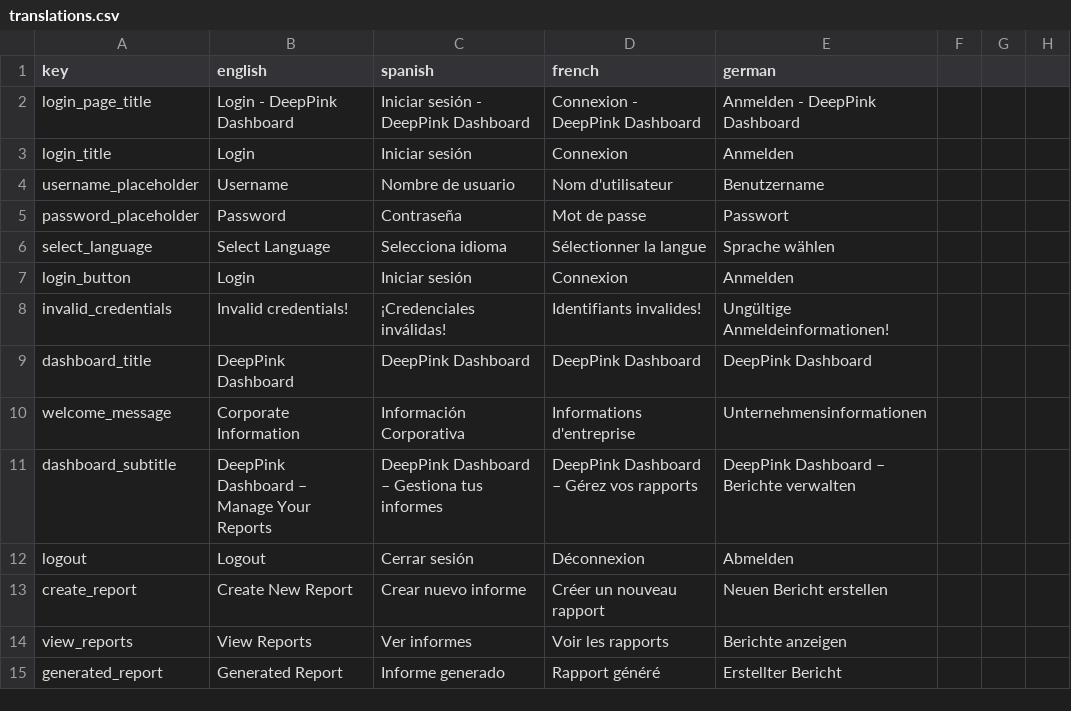
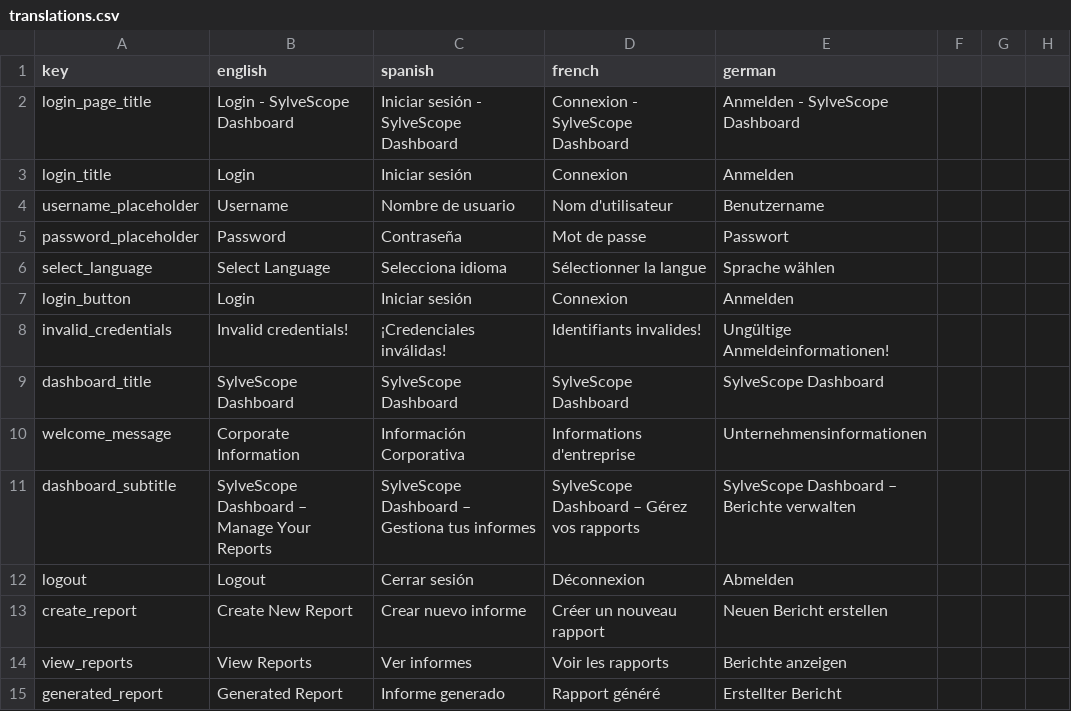
Before and after one commit to AgusMADEV/sylvescope, a CSV file: translations.csv, drawn as a sheet; only a part is shown.

```diff
--- a/translations.csv
+++ b/translations.csv
@@ -1,3 +1,3 @@
 key,english,spanish,french,german
-login_page_title,Login - DeepPink Dashboard,Iniciar sesión - DeepPink Dashboard,Connexion - DeepPink Dashboard,Anmelden - DeepPink Dashboard
+login_page_title,Login - SylveScope Dashboard,Iniciar sesión - SylveScope Dashboard,Connexion - SylveScope Dashboard,Anmelden - SylveScope Dashboard
 login_title,Login,Iniciar sesión,Connexion,Anmelden
@@ -8,5 +8,5 @@ login_button,Login,Iniciar sesión,Connexion,Anmelden
 invalid_credentials,Invalid credentials!,¡Credenciales inválidas!,Identifiants invalides!,Ungültige Anmeldeinformationen!
-dashboard_title,DeepPink Dashboard,DeepPink Dashboard,DeepPink Dashboard,DeepPink Dashboard
+dashboard_title,SylveScope Dashboard,SylveScope Dashboard,SylveScope Dashboard,SylveScope Dashboard
 welcome_message,Corporate Information,Información Corporativa,Informations d'entreprise,Unternehmensinformationen
-dashboard_subtitle,DeepPink Dashboard – Manage Your Reports,DeepPink Dashboard – Gestiona tus informes,DeepPink Dashboard – Gérez vos rapports,DeepPink Dashboard – Berichte verwalten
+dashboard_subtitle,SylveScope Dashboard – Manage Your Reports,SylveScope Dashboard – Gestiona tus informes,SylveScope Dashboard – Gérez vos rapports,SylveScope Dashboard – Berichte verwalten
 logout,Logout,Cerrar sesión,Déconnexion,Abmelden
```
